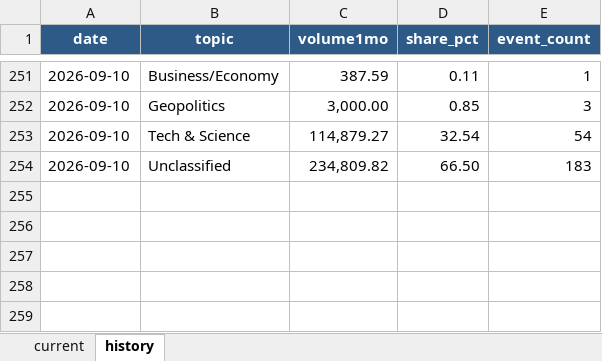
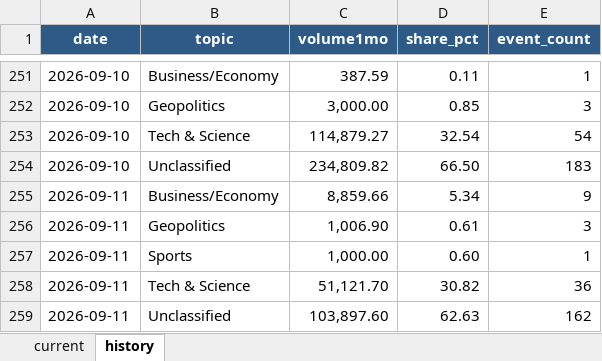
Before and after one commit to meiyaobuyao123-hash/testchatgpthybrid, an Excel workbook: docs/data/kalshi_cumulative_topic_share.xlsx, sheet history, drawn as a sheet; only a part is shown, gaps mark what is left out; values as stored, in another font and other column widths than the file's, no borders; the diff names each change by its address in the sheet, - before the commit and + after, or states it on an @@ line.

```diff
--- a/docs/data/kalshi_cumulative_topic_share.xlsx (sheet history)
+++ b/docs/data/kalshi_cumulative_topic_share.xlsx (sheet history)
+row 255: 2026-09-11 | Business/Economy | 8,859.66 | 5.34 | 9
+row 256: 2026-09-11 | Geopolitics | 1,006.90 | 0.61 | 3
+row 257: 2026-09-11 | Sports | 1,000.00 | 0.60 | 1
+row 258: 2026-09-11 | Tech & Science | 51,121.70 | 30.82 | 36
+row 259: 2026-09-11 | Unclassified | 103,897.60 | 62.63 | 162
```
Also changed, not shown: sheet current, docs/data/polymarket_30d_topic_share.xlsx, 8 other files.
